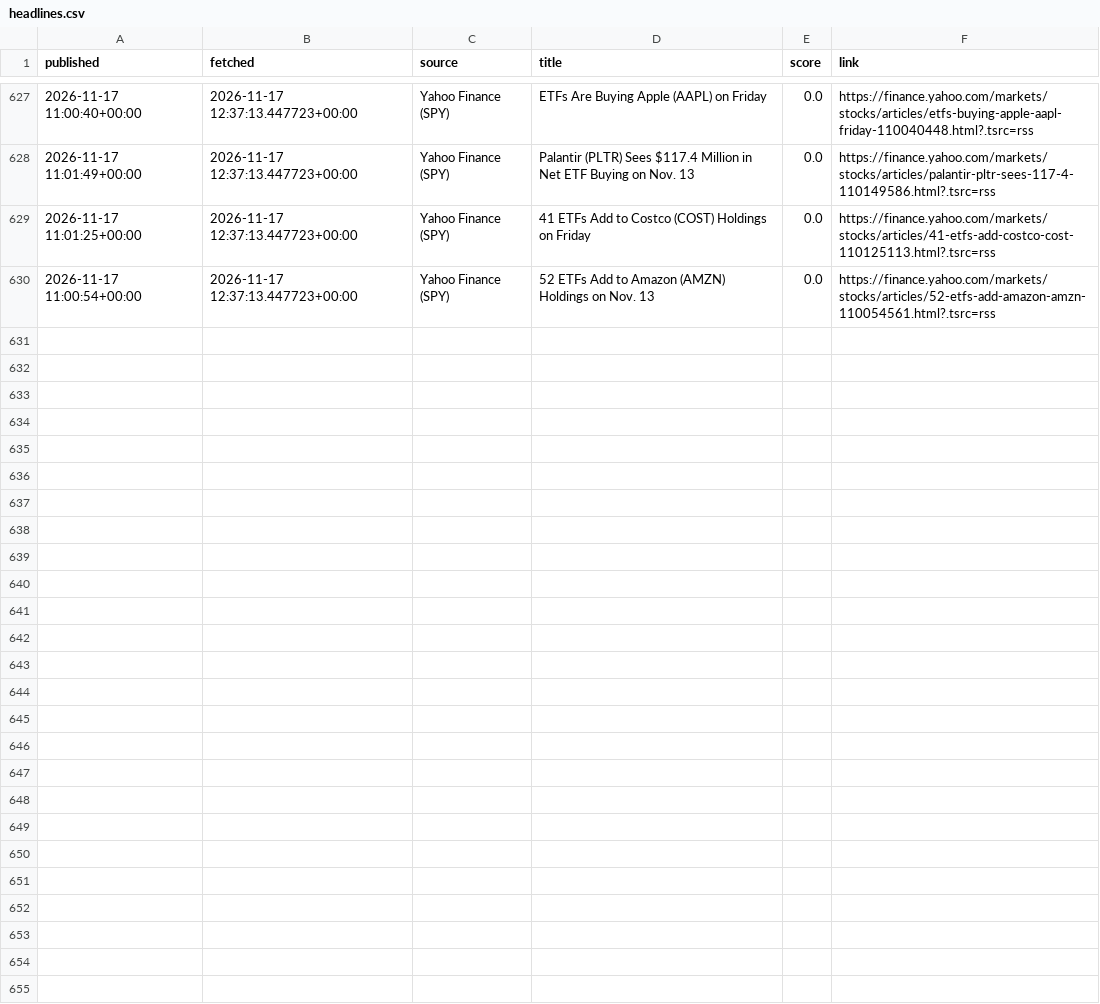
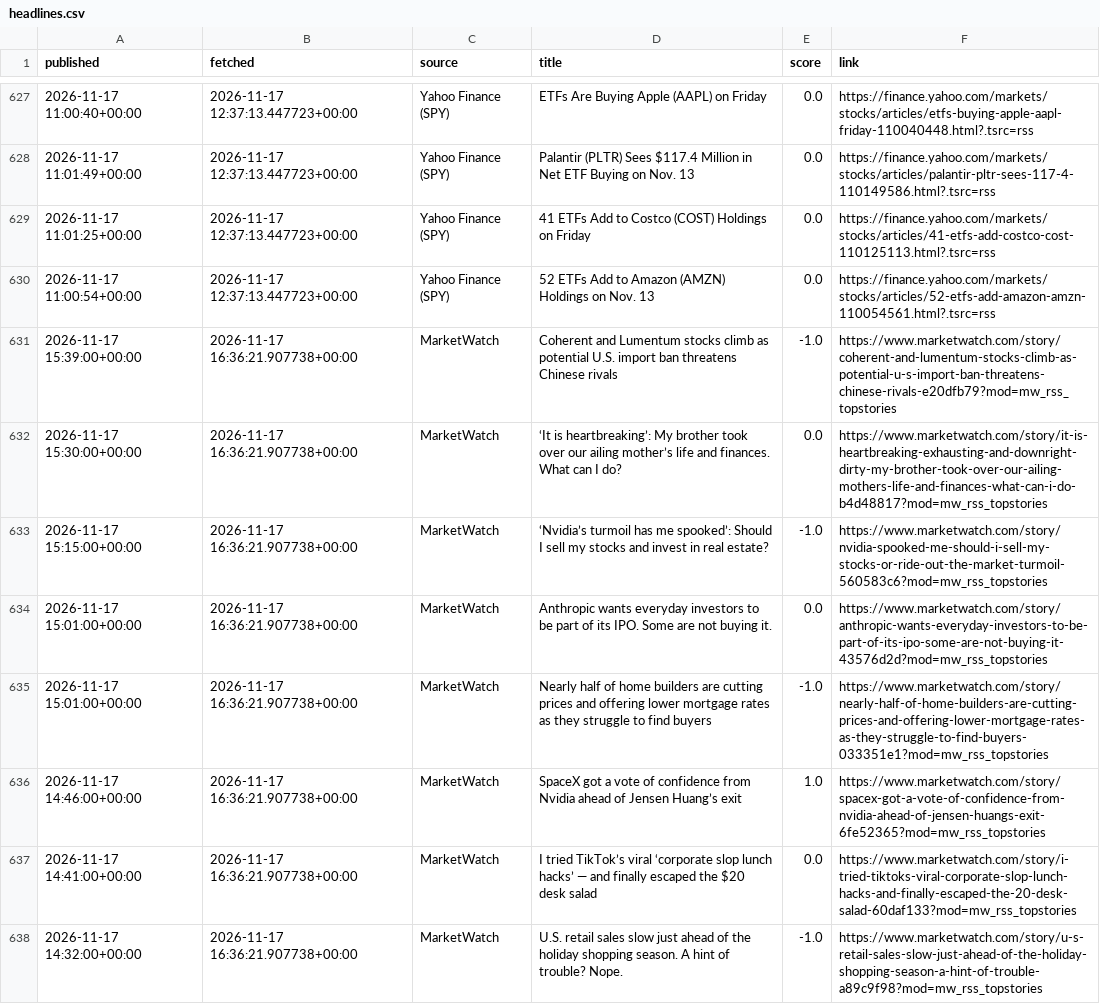
Before and after one commit to eitank123/InverterModel, a CSV file: data/news/headlines.csv, drawn as a sheet; only a part is shown, gaps mark what is left out; the diff covers the shown part only; the diff names each change by its address in the sheet, - before the commit and + after, or states it on an @@ line.

```diff
--- a/data/news/headlines.csv
+++ b/data/news/headlines.csv
+row 631: 2026-11-17 15:39:00+00:00 | 2026-11-17 16:36:21.907738+00:00 | MarketWatch | Coherent and Lumentum stocks climb as potential U.S. import ban threatens Chinese rivals | -1.0 | https://www.marketwatch.com/story/coherent-and-lumentum-stocks-climb-as-potential-u-s-import-ban-threatens-chinese-rivals-e20dfb79?mod=mw_rss_topstories
+row 632: 2026-11-17 15:30:00+00:00 | 2026-11-17 16:36:21.907738+00:00 | MarketWatch | ‘It is heartbreaking’: My brother took over our ailing mother’s life and finances. What can I do? | 0.0 | https://www.marketwatch.com/story/it-is-heartbreaking-exhausting-and-downright-dirty-my-brother-took-over-our-ailing-mothers-life-and-finances-what-can-i-do-b4d48817?mod=mw_rss_topstories
+row 633: 2026-11-17 15:15:00+00:00 | 2026-11-17 16:36:21.907738+00:00 | MarketWatch | ‘Nvidia’s turmoil has me spooked’: Should I sell my stocks and invest in real estate? | -1.0 | https://www.marketwatch.com/story/nvidia-spooked-me-should-i-sell-my-stocks-or-ride-out-the-market-turmoil-560583c6?mod=mw_rss_topstories
+row 634: 2026-11-17 15:01:00+00:00 | 2026-11-17 16:36:21.907738+00:00 | MarketWatch | Anthropic wants everyday investors to be part of its IPO. Some are not buying it. | 0.0 | https://www.marketwatch.com/story/anthropic-wants-everyday-investors-to-be-part-of-its-ipo-some-are-not-buying-it-43576d2d?mod=mw_rss_topstories
+row 635: 2026-11-17 15:01:00+00:00 | 2026-11-17 16:36:21.907738+00:00 | MarketWatch | Nearly half of home builders are cutting prices and offering lower mortgage rates as they struggle to find buyers | -1.0 | https://www.marketwatch.com/story/nearly-half-of-home-builders-are-cutting-prices-and-offering-lower-mortgage-rates-as-they-struggle-to-find-buyers-033351e1?mod=mw_rss_topstories
+row 636: 2026-11-17 14:46:00+00:00 | 2026-11-17 16:36:21.907738+00:00 | MarketWatch | SpaceX got a vote of confidence from Nvidia ahead of Jensen Huang’s exit | 1.0 | https://www.marketwatch.com/story/spacex-got-a-vote-of-confidence-from-nvidia-ahead-of-jensen-huangs-exit-6fe52365?mod=mw_rss_topstories
+row 637: 2026-11-17 14:41:00+00:00 | 2026-11-17 16:36:21.907738+00:00 | MarketWatch | I tried TikTok’s viral ‘corporate slop lunch hacks’ — and finally escaped the $20 desk salad | 0.0 | https://www.marketwatch.com/story/i-tried-tiktoks-viral-corporate-slop-lunch-hacks-and-finally-escaped-the-20-desk-salad-60daf133?mod=mw_rss_topstories
+row 638: 2026-11-17 14:32:00+00:00 | 2026-11-17 16:36:21.907738+00:00 | MarketWatch | U.S. retail sales slow just ahead of the holiday shopping season. A hint of trouble? Nope. | -1.0 | https://www.marketwatch.com/story/u-s-retail-sales-slow-just-ahead-of-the-holiday-shopping-season-a-hint-of-trouble-a89c9f98?mod=mw_rss_topstories
```
Also changed, not shown: 7 added rows elsewhere in this file, 1 other file.
